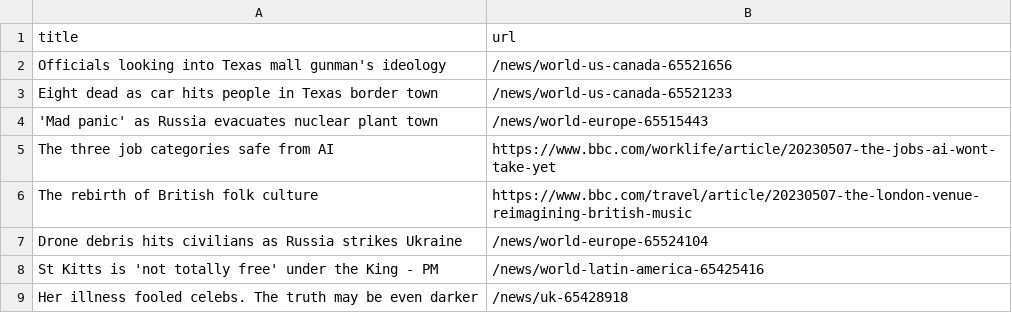
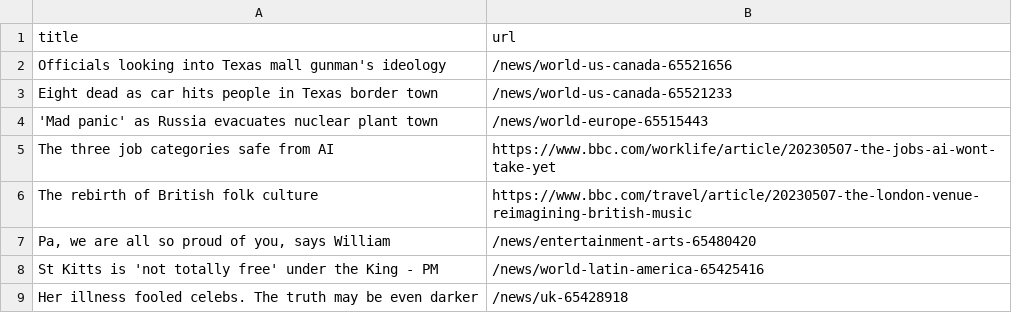
Before and after one commit to Danihisp/automatic-scraper-bbc-main, a CSV file: bbc.csv, drawn as a sheet; only a part is shown; removed rows and columns are numbered as before the commit, all else as after; the diff names each change by its address in the sheet, - before the commit and + after, or states it on an @@ line.

```diff
--- a/bbc.csv
+++ b/bbc.csv
-row 7: Drone debris hits civilians as Russia strikes Ukraine | /news/world-europe-65524104
+row 7: Pa, we are all so proud of you, says William | /news/entertainment-arts-65480420
```
